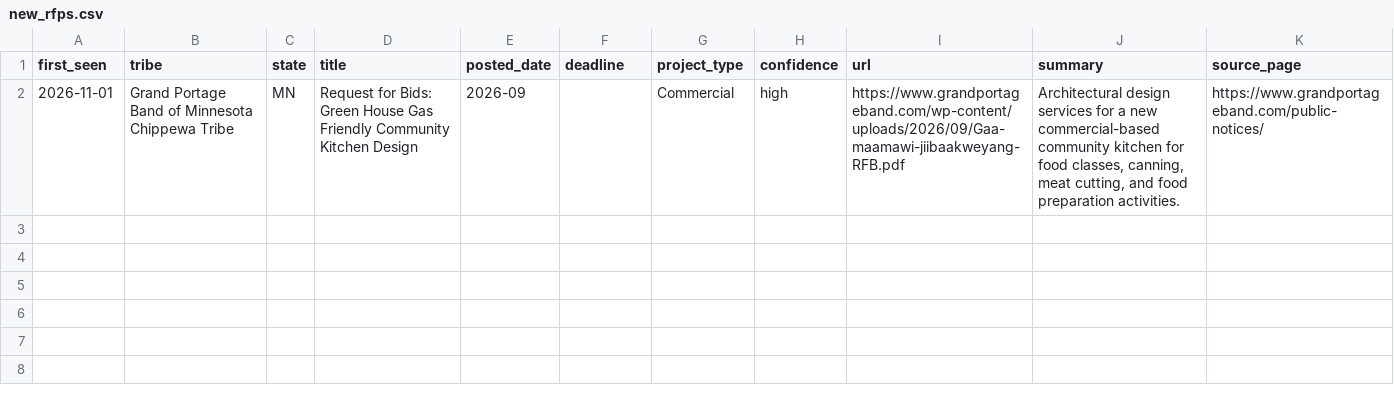
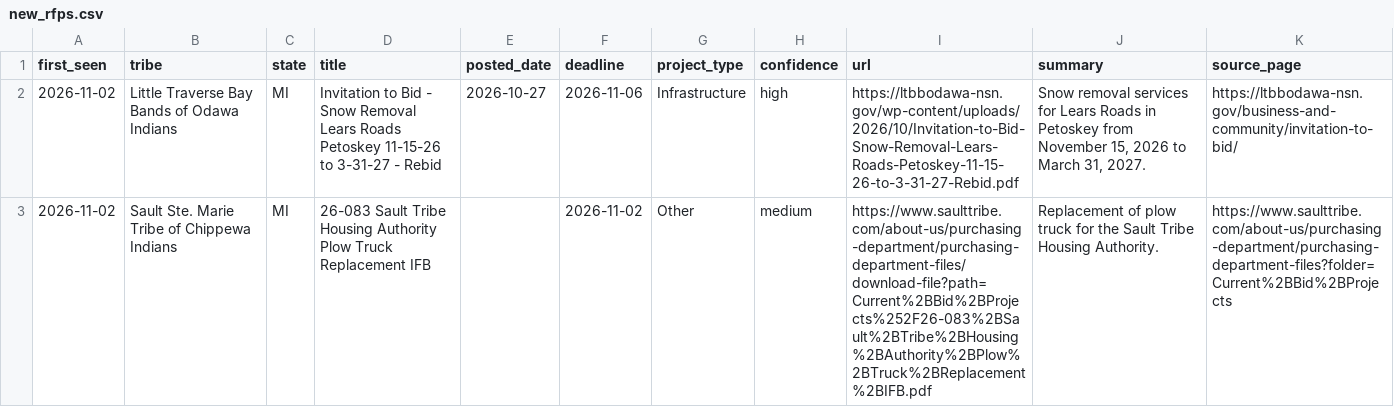
Before and after one commit to revelinvestments/tribal-rfp-scraper, a CSV file: data/new_rfps.csv, drawn as a sheet; removed rows and columns are numbered as before the commit, all else as after; the diff names each change by its address in the sheet, - before the commit and + after, or states it on an @@ line.

```diff
--- a/data/new_rfps.csv
+++ b/data/new_rfps.csv
-row 2: 2026-11-01 | Grand Portage Band of Minnesota Chippewa Tribe | MN | Request for Bids: Green House Gas Friendly Community Kitchen Design | 2026-09 |  | Commercial | high | https://www.grandportageband.com/wp-content/uploads/2026/09/Gaa-maamawi-jiibaakweyang-RFB.pdf | Architectural design services for a new commercial-based community kitchen for food classes, canning, meat cutting, and food preparation activities. | https://www.grandportageband.com/public-notices/
+row 2: 2026-11-02 | Little Traverse Bay Bands of Odawa Indians | MI | Invitation to Bid - Snow Removal Lears Roads Petoskey 11-15-26 to 3-31-27 - Rebid | 2026-10-27 | 2026-11-06 | Infrastructure | high | https://ltbbodawa-nsn.gov/wp-content/uploads/2026/10/Invitation-to-Bid-Snow-Removal-Lears-Roads-Petoskey-11-15-26-to-3-31-27-Rebid.pdf | Snow removal services for Lears Roads in Petoskey from November 15, 2026 to March 31, 2027. | https://ltbbodawa-nsn.gov/business-and-community/invitation-to-bid/
+row 3: 2026-11-02 | Sault Ste. Marie Tribe of Chippewa Indians | MI | 26-083 Sault Tribe Housing Authority Plow Truck Replacement IFB |  | 2026-11-02 | Other | medium | https://www.saulttribe.com/about-us/purchasing-department/purchasing-department-files/download-file?path=Current%2BBid%2BProjects%252F26-083%2BSault%2BTribe%2BHousing%2BAuthority%2BPlow%2BTruck%2BReplacement%2BIFB.pdf | Replacement of plow truck for the Sault Tribe Housing Authority. | https://www.saulttribe.com/about-us/purchasing-department/purchasing-department-files?folder=Current%2BBid%2BProjects
```
Also changed, not shown: data/all_rfps.csv, 2 other files.
